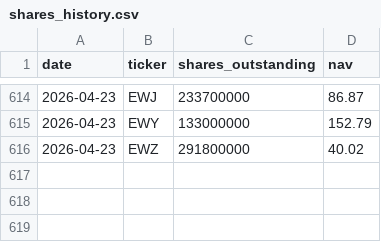
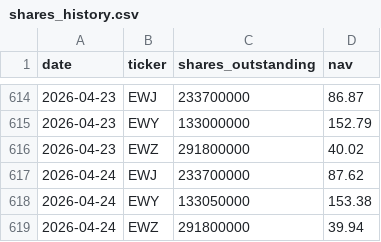
Before and after one commit to yuhancai3/etf-fund-flows, a CSV file: public/data/shares_history.csv, drawn as a sheet; only a part is shown, gaps mark what is left out; the diff names each change by its address in the sheet, - before the commit and + after, or states it on an @@ line.

```diff
--- a/public/data/shares_history.csv
+++ b/public/data/shares_history.csv
+row 617: 2026-04-24 | EWJ | 233700000 | 87.62
+row 618: 2026-04-24 | EWY | 133050000 | 153.38
+row 619: 2026-04-24 | EWZ | 291800000 | 39.94
```
Also changed, not shown: 3 other files.
